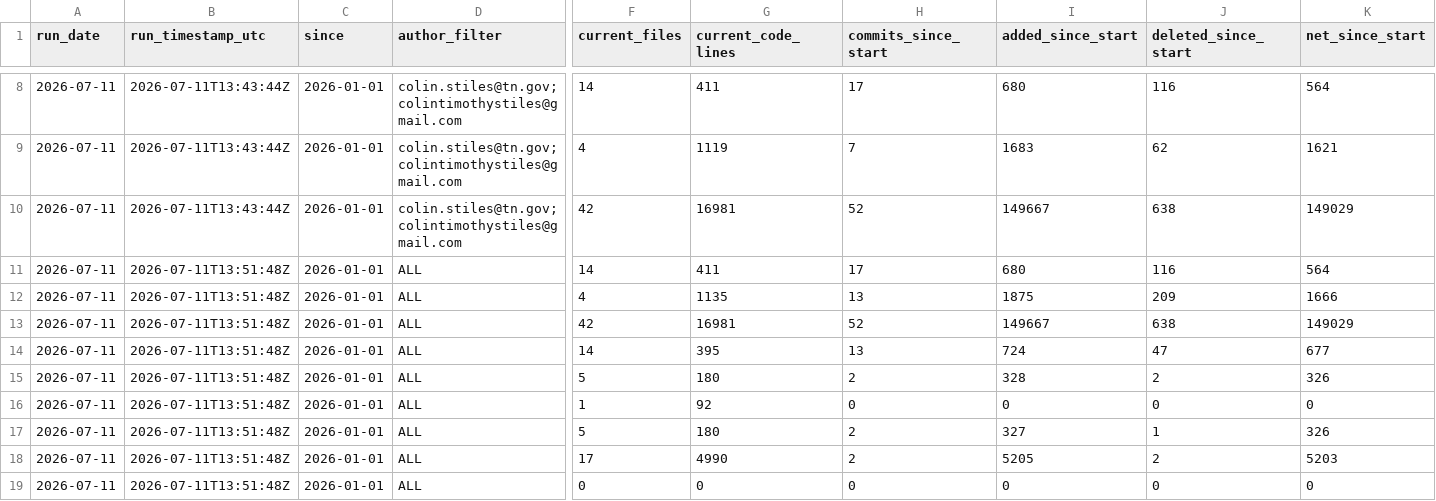
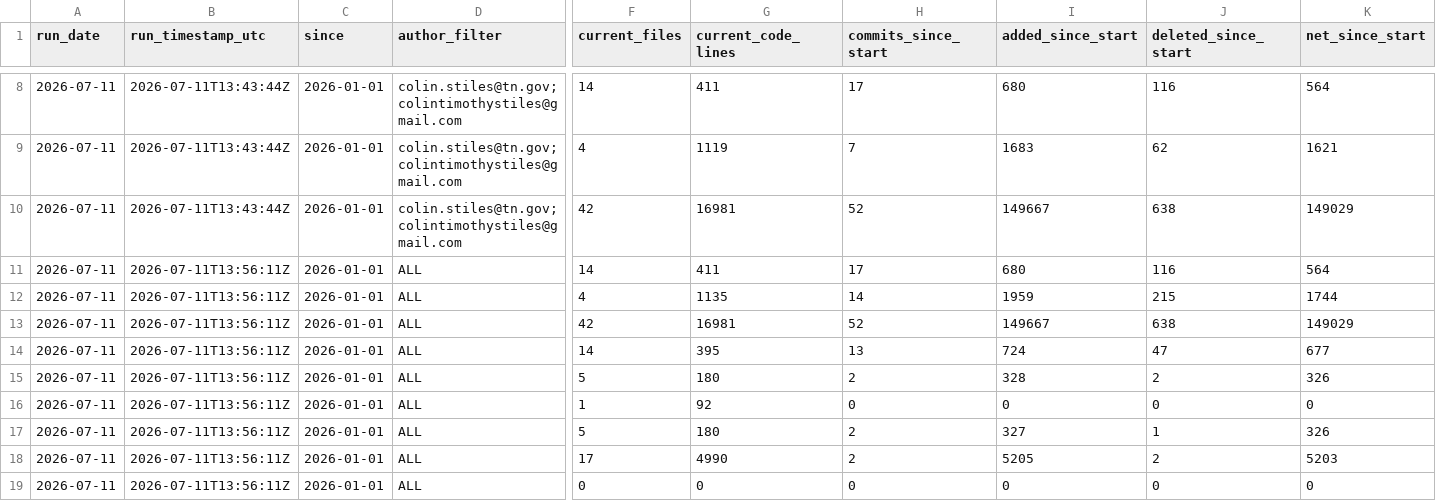
Before and after one commit to colinstiles/cts-code-metrics, a CSV file: data/repo_summary_history.csv, drawn as a sheet; only a part is shown, gaps mark what is left out; the diff names each change by its address in the sheet, - before the commit and + after, or states it on an @@ line.

```diff
--- a/data/repo_summary_history.csv
+++ b/data/repo_summary_history.csv
-B11:B19 (run_timestamp_utc): 2026-07-11T13:51:48Z
+B11:B19 (run_timestamp_utc): 2026-07-11T13:56:11Z
-H12 (commits_since_start): 13
+H12 (commits_since_start): 14
-I12 (added_since_start): 1875
+I12 (added_since_start): 1959
-J12 (deleted_since_start): 209
+J12 (deleted_since_start): 215
-K12 (net_since_start): 1666
+K12 (net_since_start): 1744
```
Also changed, not shown: data/commit_activity_by_day.csv, data/run_summary_history.csv, 3 other files.
